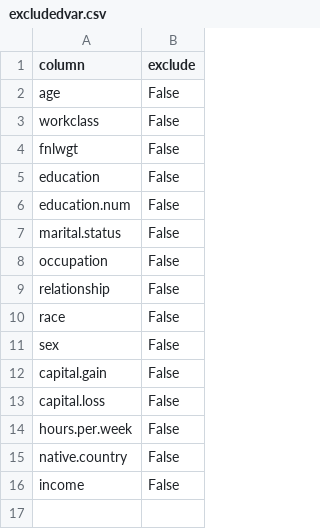
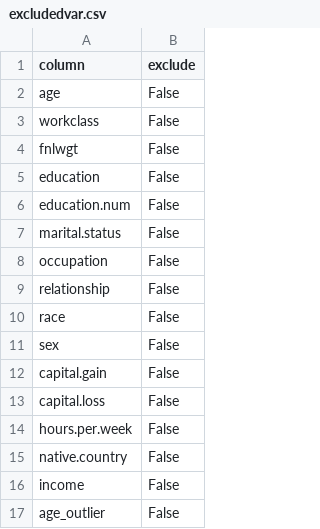
Before and after one commit to felicialeow/cs50project, a CSV file: static/uploadfile/excludedvar.csv, drawn as a sheet; the diff names each change by its address in the sheet, - before the commit and + after, or states it on an @@ line.

```diff
--- a/static/uploadfile/excludedvar.csv
+++ b/static/uploadfile/excludedvar.csv
+row 17: age_outlier | False
```
Also changed, not shown: static/uploadfile/vartype.csv, 10 other files.
